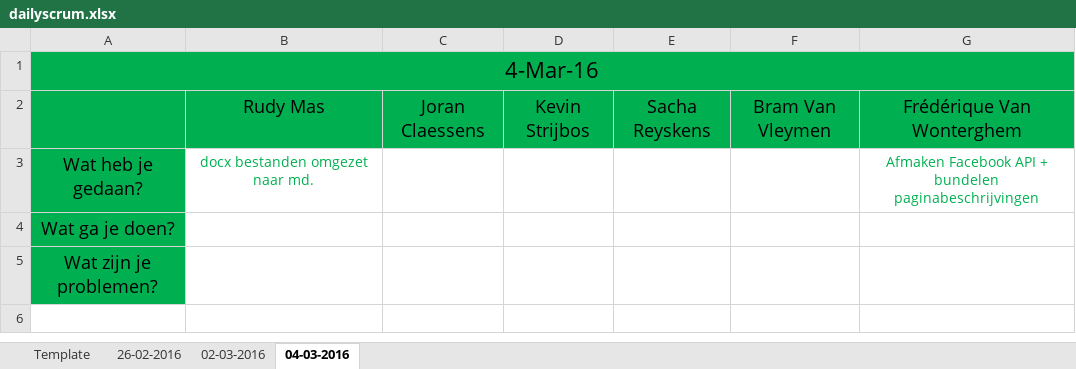
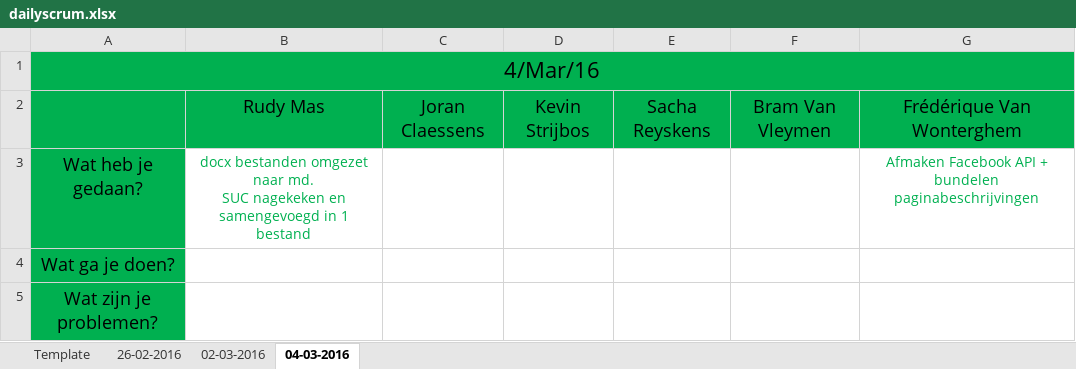
Before and after one commit to pxlit-projects/AppDev05_2016, an Excel workbook: scrum/dailyscrum.xlsx, sheet 04-03-2016, drawn as a sheet; values as stored, in another font and other column widths than the file's, no borders; ↵ is a line break in a cell; the diff names each change by its address in the sheet, - before the commit and + after, or states it on an @@ line.

Commit message:
Update gedaan.

```diff
--- a/scrum/dailyscrum.xlsx (sheet 04-03-2016)
+++ b/scrum/dailyscrum.xlsx (sheet 04-03-2016)
-A1: 4-Mar-16
+A1: 4/Mar/16
-B3: …naar md.
+B3: …naar md. ↵ SUC nagekeken en samengevoegd in 1 bestand
```
Also changed, not shown: sheet 02-03-2016, sheet 26-02-2016.
